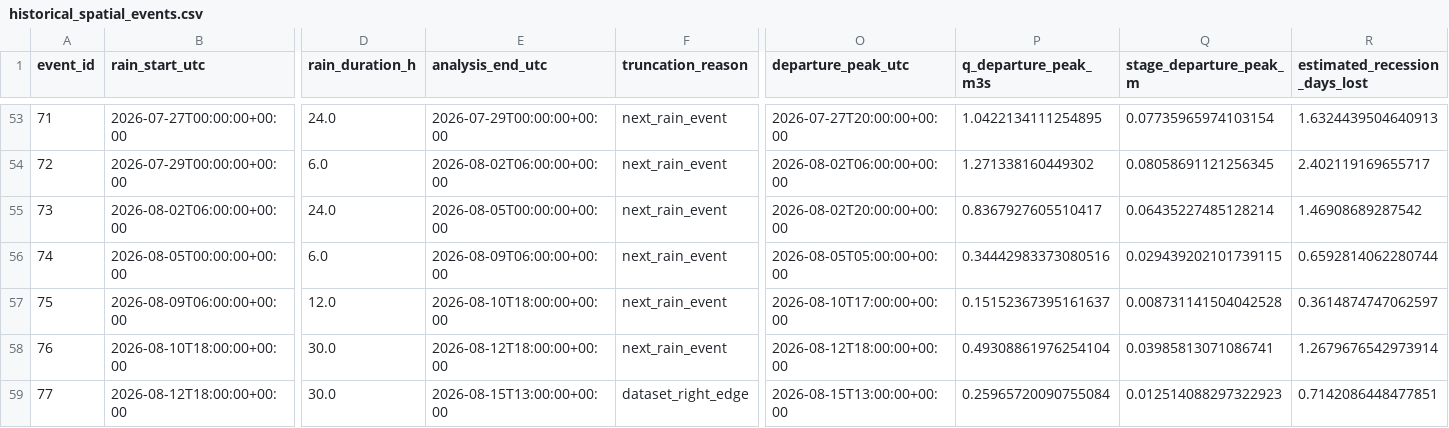
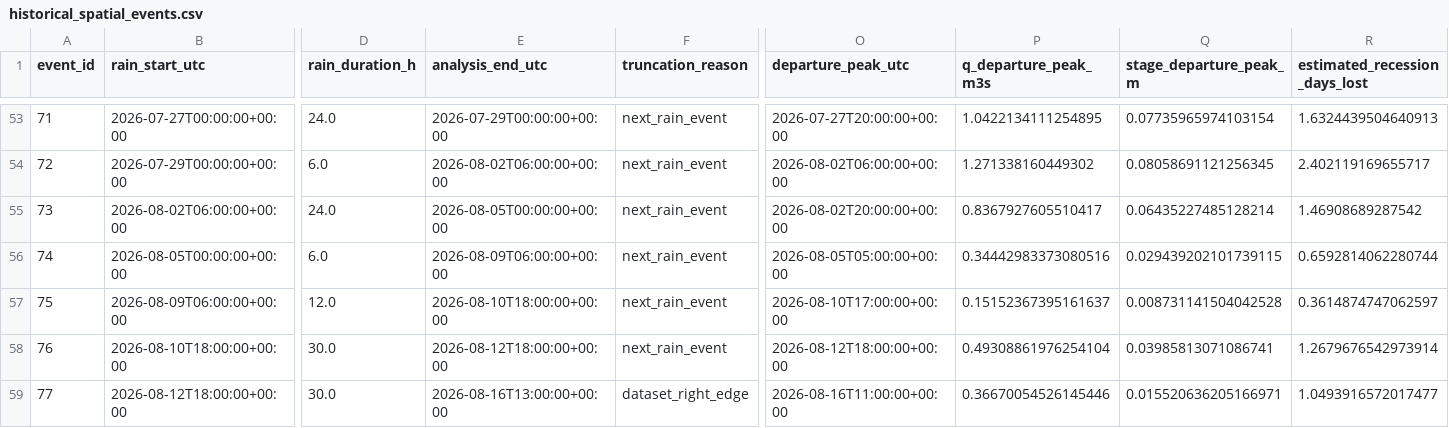
Before and after one commit to stevester-codes/sturgeon-river-hydrology, a CSV file: output/historical_event_backfill/historical_spatial_events.csv, drawn as a sheet; only a part is shown, gaps mark what is left out; the diff names each change by its address in the sheet, - before the commit and + after, or states it on an @@ line.

```diff
--- a/output/historical_event_backfill/historical_spatial_events.csv
+++ b/output/historical_event_backfill/historical_spatial_events.csv
-E59 (analysis_end_utc): 2026-08-15T13:00:00+00:00
+E59 (analysis_end_utc): 2026-08-16T13:00:00+00:00
-O59 (departure_peak_utc): 2026-08-15T13:00:00+00:00
+O59 (departure_peak_utc): 2026-08-16T11:00:00+00:00
-P59 (q_departure_peak_m3s): 0.25965720090755084
+P59 (q_departure_peak_m3s): 0.36670054526145446
-Q59 (stage_departure_peak_m): 0.012514088297322923
+Q59 (stage_departure_peak_m): 0.015520636205166971
-R59 (estimated_recession_days_lost): 0.7142086448477851
+R59 (estimated_recession_days_lost): 1.0493916572017477
```
Also changed, not shown: output/historical_event_backfill/historical_response_target_diagnostics.csv, output/historical_event_backfill/historical_spatial_events_peak_reanalysis.csv, 7 other files.
